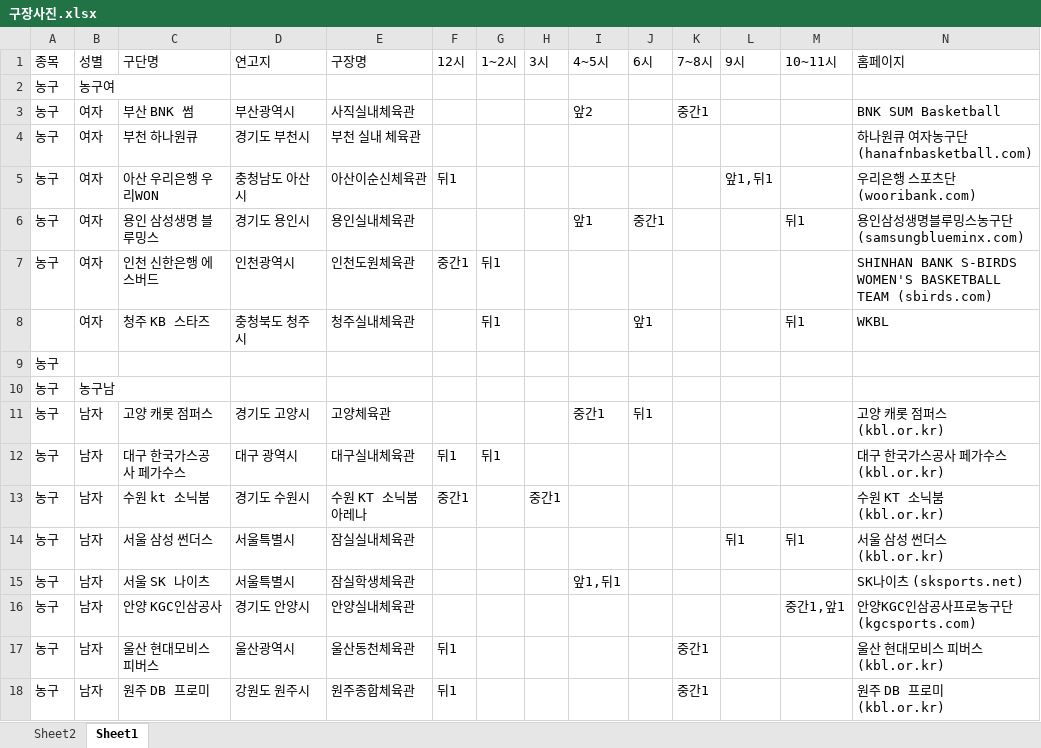
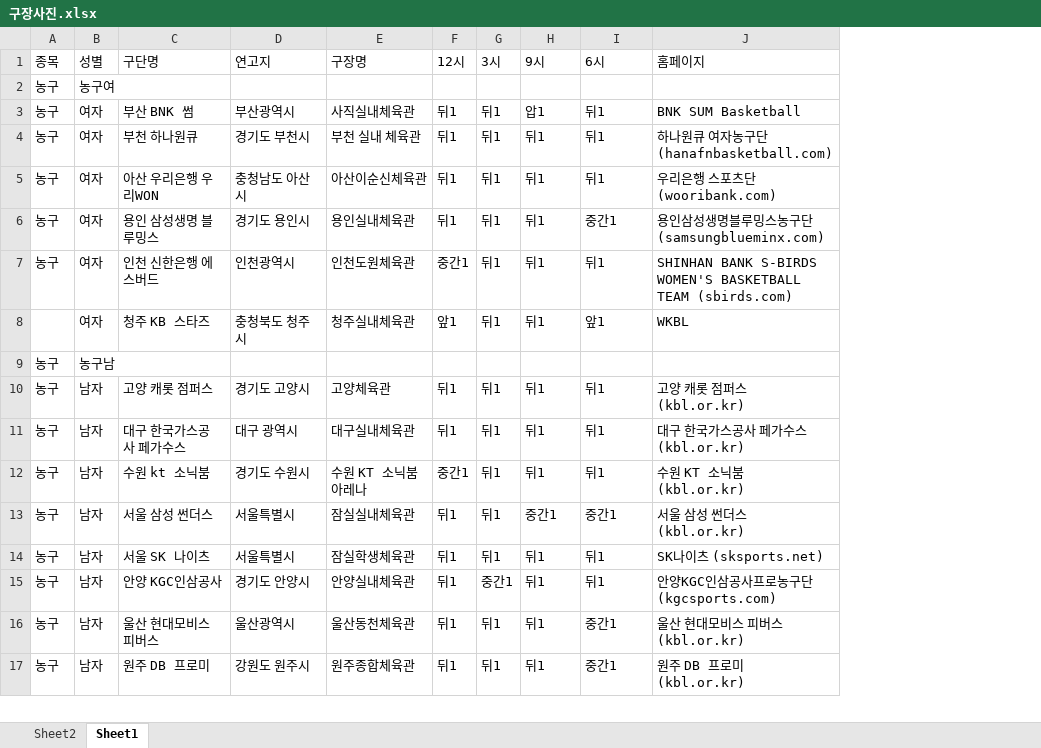
Before and after one commit to revten/final-project-sports-view-community, an Excel workbook: src/main/webapp/resources/final_img_file/구장사진.xlsx, sheet Sheet1, drawn as a sheet; only a part is shown; values as stored, in another font and other column widths than the file's, no cell formats; removed rows and columns are numbered as before the commit, all else as after; the diff covers the shown part only; the diff names each change by its address in the sheet, - before the commit and + after, or states it on an @@ line.

```diff
--- a/src/main/webapp/resources/final_img_file/구장사진.xlsx (sheet Sheet1)
+++ b/src/main/webapp/resources/final_img_file/구장사진.xlsx (sheet Sheet1)
-column G (1~2시), rows 7-8: 뒤1 | 뒤1; row 12: 뒤1
-column I (4~5시), rows 3-6: 앞2 |  |  | 앞1; rows 11-15: 중간1 |  |  |  | 앞1,뒤1
-column J (6시), rows 6-8: 중간1 |  | 앞1; row 11: 뒤1
-column K (7~8시), row 3: 중간1; rows 17-18: 중간1 | 중간1
-I1: 10~11시
+I1: 6시
-F3:F4 (12시): (empty)
+F3:F4 (12시): 뒤1
-G3:G8 (3시): (empty)
+G3:G8 (3시): 뒤1
-H3 (9시): (empty)
+H3 (9시): 압1
-I3:I5 (6시): (empty)
+I3:I5 (6시): 뒤1
-H4 (9시): (empty)
+H4 (9시): 뒤1
-H5 (9시): 앞1,뒤1
+H5 (9시): 뒤1
-F6 (12시): (empty)
+F6 (12시): 뒤1
-H6:H8 (9시): (empty)
+H6:H8 (9시): 뒤1
-I6 (6시): 뒤1
+I6 (6시): 중간1
-I7 (6시): (empty)
+I7 (6시): 뒤1
-F8 (12시): (empty)
+F8 (12시): 앞1
-I8 (6시): 뒤1
+I8 (6시): 앞1
-row 9: 농구
-F10 (12시): (empty)
+F10 (12시): 뒤1
-G10:G11 (3시): (empty)
+G10:G11 (3시): 뒤1
-H10:H12 (9시): (empty)
+H10:H12 (9시): 뒤1
-I10:I12 (6시): (empty)
+I10:I12 (6시): 뒤1
-G12 (3시): 중간1
+G12 (3시): 뒤1
-F13:F15 (12시): (empty)
+F13:F15 (12시): 뒤1
-G13:G14 (3시): (empty)
+G13:G14 (3시): 뒤1
-H13 (9시): 뒤1
+H13 (9시): 중간1
-I13 (6시): 뒤1
+I13 (6시): 중간1
-H14:H17 (9시): (empty)
+H14:H17 (9시): 뒤1
-I14 (6시): (empty)
+I14 (6시): 뒤1
-G15 (3시): (empty)
+G15 (3시): 중간1
-I15 (6시): 중간1,앞1
+I15 (6시): 뒤1
-G16:G17 (3시): (empty)
+G16:G17 (3시): 뒤1
-I16:I17 (6시): (empty)
+I16:I17 (6시): 중간1
```
Also changed, not shown: 1 added row, 5 removed rows and 157 edited cells elsewhere in this sheet, cell formats, 2 other files.
